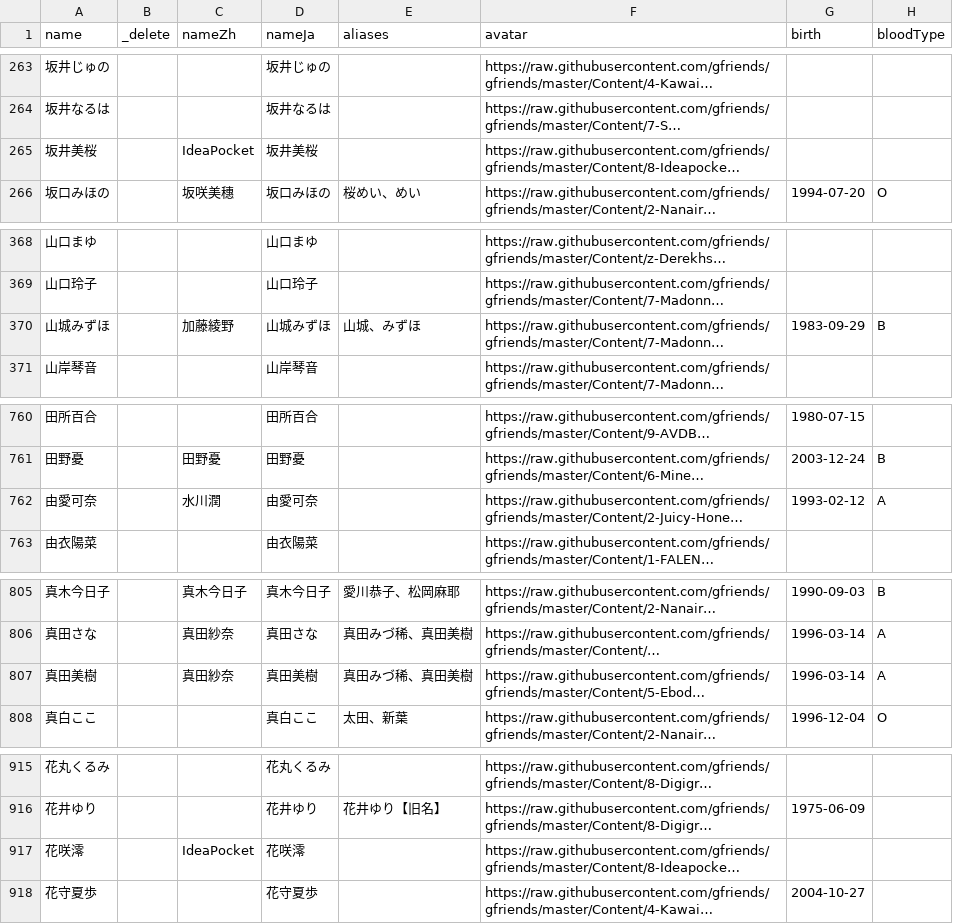
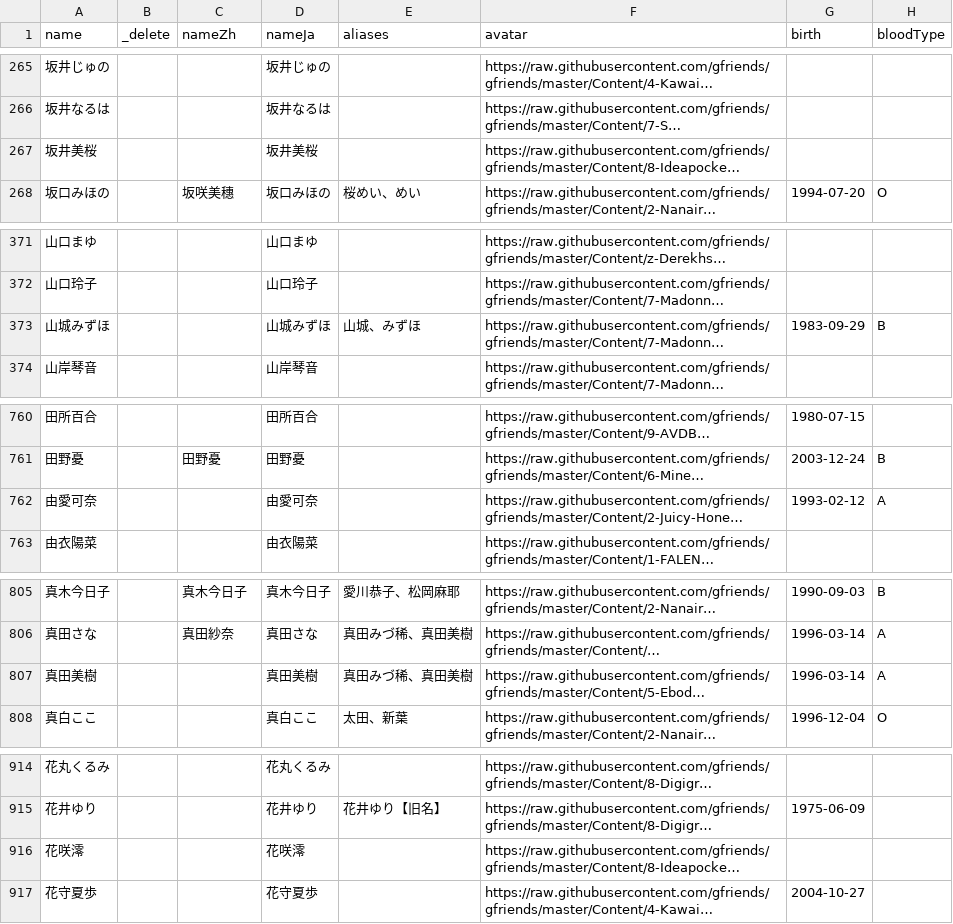
Before and after one commit to lesspem/JAV_info, a CSV file: data/edit.csv, drawn as a sheet; only a part is shown, gaps mark what is left out; long unchanged cells end in …; addresses are those after the commit; the diff covers the shown part only; the diff names each change by its address in the sheet, - before the commit and + after, or states it on an @@ line.

Commit message:
chore: 清理重复女优+数据修正+新增5人
- 删除6个重复项(松永さな/橋本ありな/筧ジュン/美谷朱里/羽月希/希咲エマ)
- 清除7条错误nameZh(IdeaPocket/本鄉愛等误当中文名)
- 新增: NAO/神木蘭/上羽絢/小春まり/笹本ゆう

```diff
--- a/data/edit.csv
+++ b/data/edit.csv
-C267 (nameZh): IdeaPocket
+C267 (nameZh): (empty)
-C373 (nameZh): 加藤綾野
+C373 (nameZh): (empty)
-C762 (nameZh): 水川潤
+C762 (nameZh): (empty)
-C807 (nameZh): 真田紗奈
+C807 (nameZh): (empty)
-C916 (nameZh): IdeaPocket
+C916 (nameZh): (empty)
```
Also changed, not shown: 5 added rows, 6 removed rows and 2 edited cells elsewhere in this file, 31 other files.
